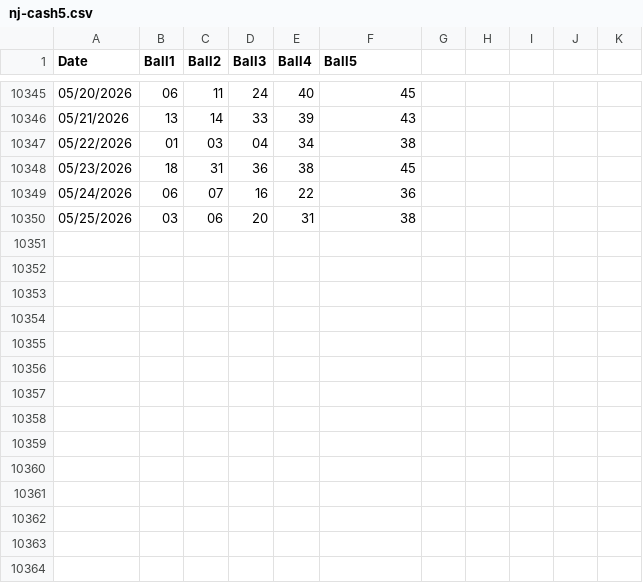
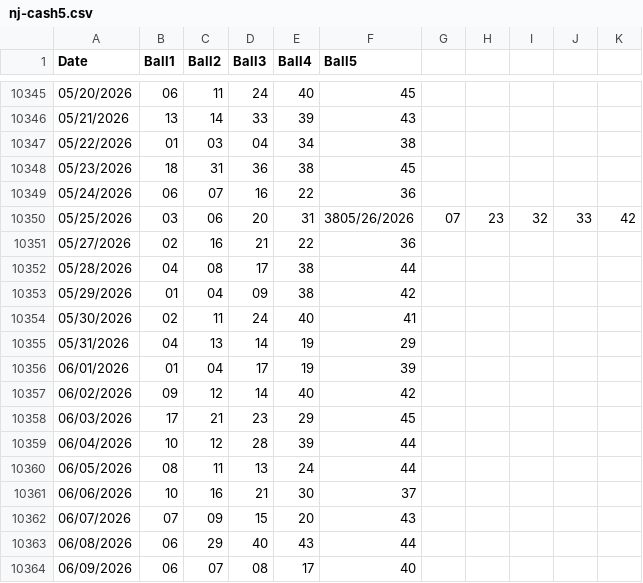
Before and after one commit to Sageth/LotteryML, a CSV file: NJ_Cash5/source/nj-cash5.csv, drawn as a sheet; only a part is shown, gaps mark what is left out.

```diff
--- a/NJ_Cash5/source/nj-cash5.csv
+++ b/NJ_Cash5/source/nj-cash5.csv
@@ -10349,2 +10349,16 @@ Date,Ball1,Ball2,Ball3,Ball4,Ball5
 05/24/2026,06,07,16,22,36
-05/25/2026,03,06,20,31,38
+05/25/2026,03,06,20,31,3805/26/2026,07,23,32,33,42
+05/27/2026,02,16,21,22,36
+05/28/2026,04,08,17,38,44
+05/29/2026,01,04,09,38,42
+05/30/2026,02,11,24,40,41
+05/31/2026,04,13,14,19,29
+06/01/2026,01,04,17,19,39
+06/02/2026,09,12,14,40,42
+06/03/2026,17,21,23,29,45
+06/04/2026,10,12,28,39,44
+06/05/2026,08,11,13,24,44
+06/06/2026,10,16,21,30,37
+06/07/2026,07,09,15,20,43
+06/08/2026,06,29,40,43,44
+06/09/2026,06,07,08,17,40
```
Also changed, not shown: Megamillions/source/megamillions.csv, NJ_Pick6/source/nj-pick6.csv, 2 other files.
